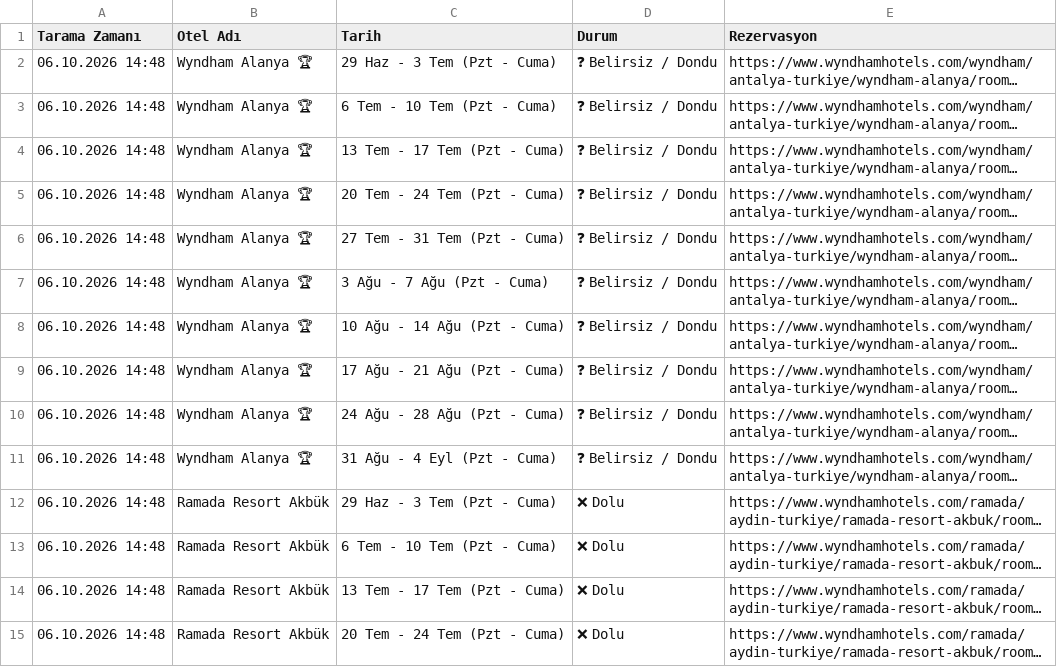
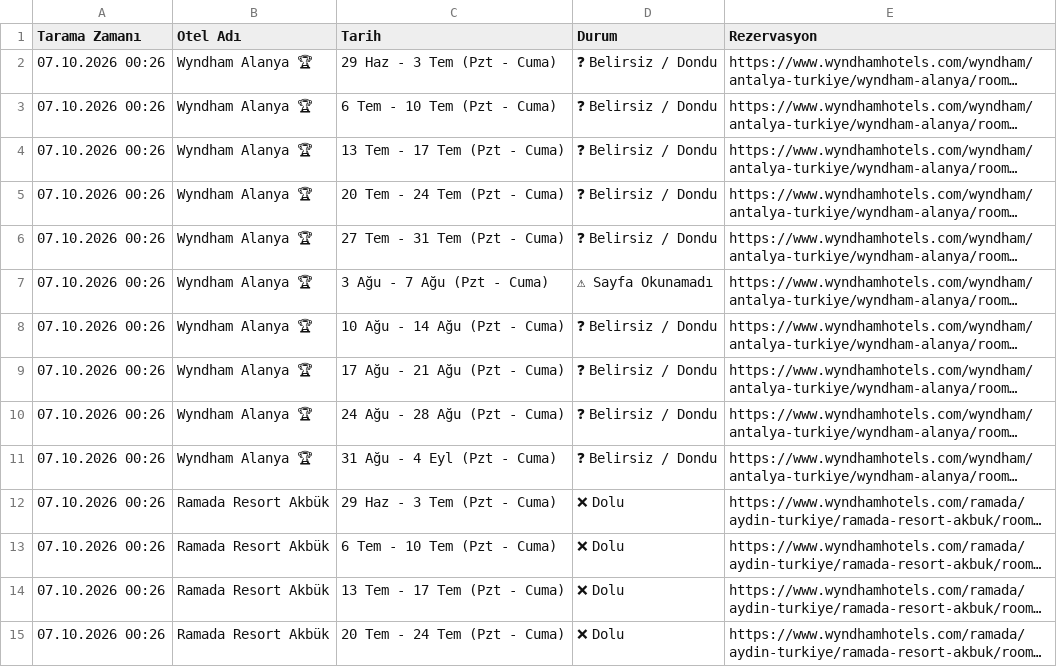
Before and after one commit to keremcelik089-alt/wyndham_bot_v4, a CSV file: son_durum.csv, drawn as a sheet; only a part is shown; long unchanged cells end in …; the diff covers the shown part only; the diff names each change by its address in the sheet, - before the commit and + after, or states it on an @@ line.

Commit message:
Otomatik Tarama Verileri Güncellendi

```diff
--- a/son_durum.csv
+++ b/son_durum.csv
-A2:A15 (Tarama Zamanı): 06.10.2026 14:48
+A2:A15 (Tarama Zamanı): 07.10.2026 00:26
-D7 (Durum): ❓ Belirsiz / Dondu
+D7 (Durum): ⚠ Sayfa Okunamadı
```
Also changed, not shown: 96 edited cells elsewhere in this file.
